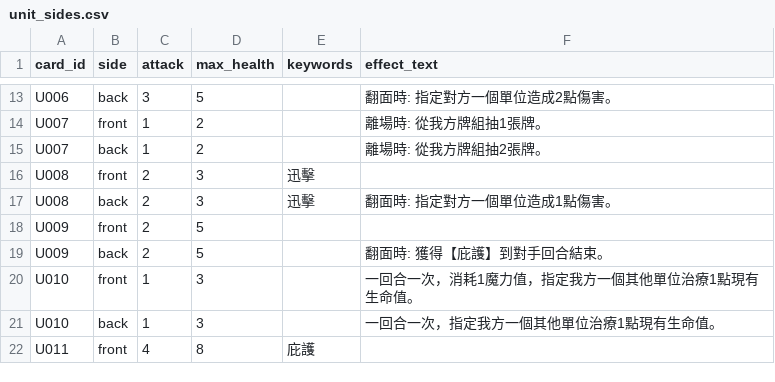
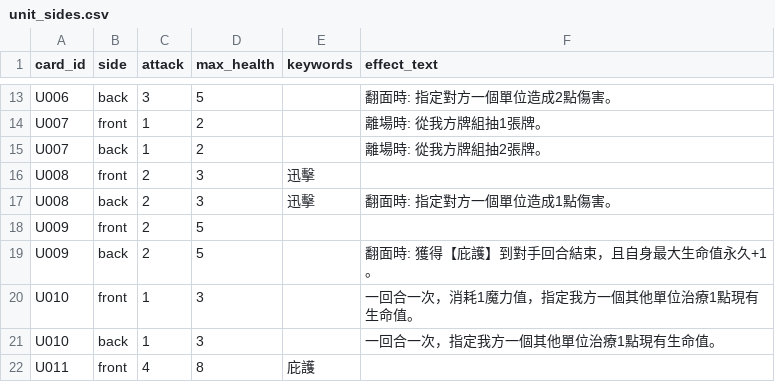
Before and after one commit to andychou1215-wq/cardgame, a CSV file: data/cards/unit_sides.csv, drawn as a sheet; only a part is shown, gaps mark what is left out.

```diff
--- a/data/cards/unit_sides.csv
+++ b/data/cards/unit_sides.csv
@@ -18,3 +18,3 @@ U008,back,2,3,迅擊,翻面時: 指定對方一個單位造成1點傷害。
 U009,front,2,5,,
-U009,back,2,5,,翻面時: 獲得【庇護】到對手回合結束。
+U009,back,2,5,,翻面時: 獲得【庇護】到對手回合結束，且自身最大生命值永久+1。
 U010,front,1,3,,一回合一次，消耗1魔力值，指定我方一個其他單位治療1點現有生命值。
```
Also changed, not shown: data/cards/cards.csv.
